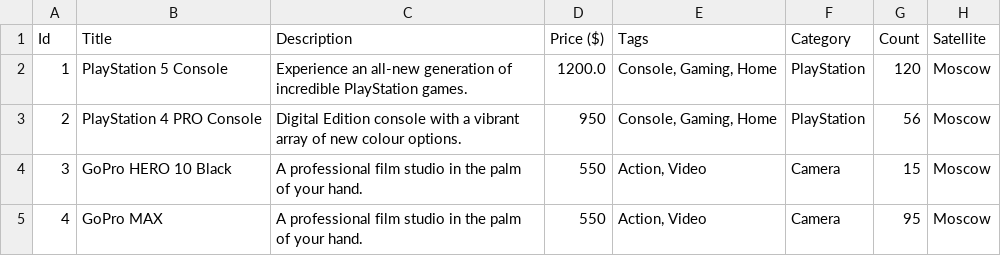
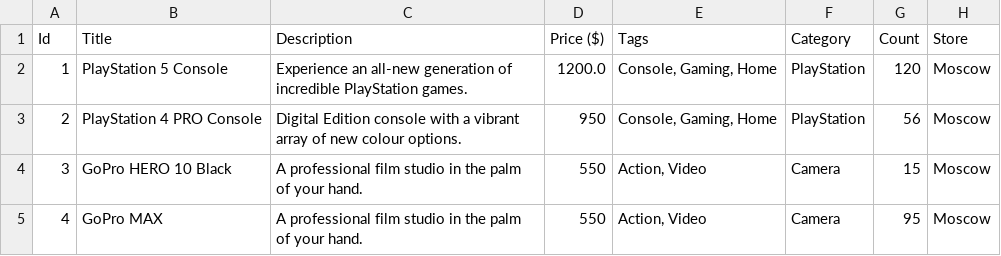
Before and after one commit to saffchen/JRM-Java-Stock-System, a CSV file: stock_import_csv.csv, drawn as a sheet; only a part is shown.

```diff
--- a/stock_import_csv.csv
+++ b/stock_import_csv.csv
@@ -1,2 +1,2 @@
-Id;Title;Description;Price ($);Tags;Category;Count;Satellite
+Id;Title;Description;Price ($);Tags;Category;Count;Store
 1;PlayStation 5 Console;Experience an all-new generation of incredible PlayStation games.;1200.0;Console, Gaming, Home;PlayStation;120;Moscow
```
Also changed, not shown: 16 other files.
